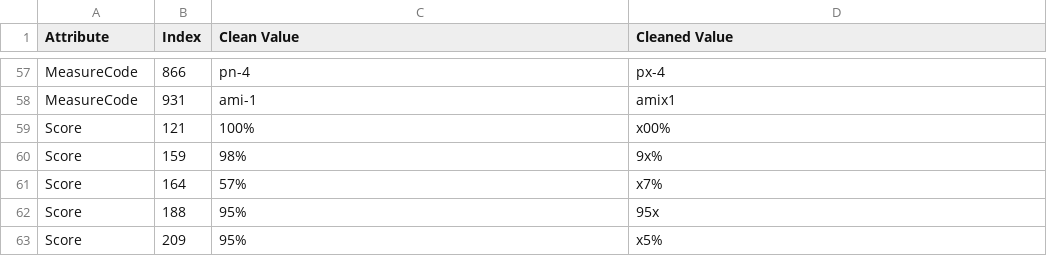
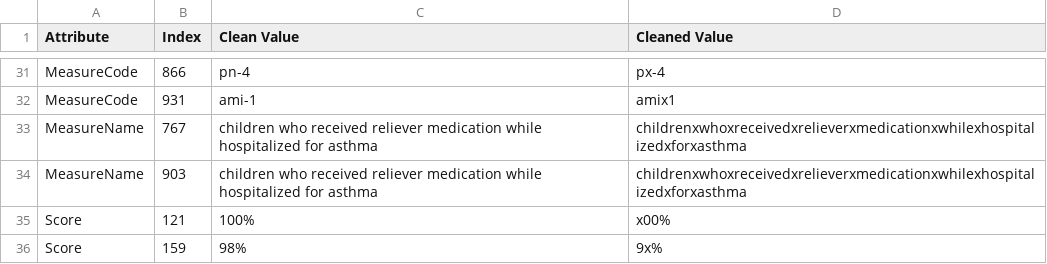
Before and after one commit to qzkinhit/Uniclean-bench-Result, a CSV file: Uniclean_results/original_error_results/1_hospital/1_hospital_clean_vs_cleaned.csv, drawn as a sheet; only a part is shown, gaps mark what is left out; the shorter side is filled out with more unchanged rows; the diff covers the shown part only.

```diff
--- a/Uniclean_results/original_error_results/1_hospital/1_hospital_clean_vs_cleaned.csv
+++ b/Uniclean_results/original_error_results/1_hospital/1_hospital_clean_vs_cleaned.csv
@@ -58,2 +32,4 @@ MeasureCode,866,pn-4,px-4
 MeasureCode,931,ami-1,amix1
+MeasureName,767,children who received reliever medication while hospitalized for asthma,childrenxwhoxreceivedxrelieverxmedicationxwhilexhospitalizedxforxasthma
+MeasureName,903,children who received reliever medication while hospitalized for asthma,childrenxwhoxreceivedxrelieverxmedicationxwhilexhospitalizedxforxasthma
 Score,121,100%,x00%
```
Also changed, not shown: 2 added rows and 28 removed rows elsewhere in this file, Uniclean_cleaned_data/original_error_cleaned_data/1_hospital_cleaned_by_uniclean.csv, Uniclean_results/original_error_results/1_hospital/1_hospital_dirty_vs_cleaned.csv, 10 other files.
